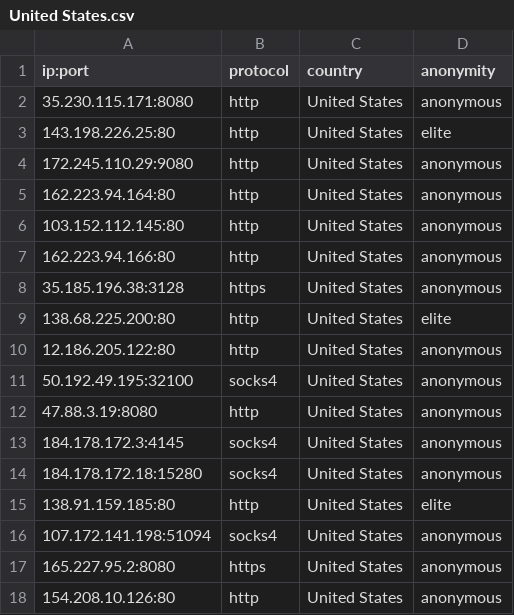
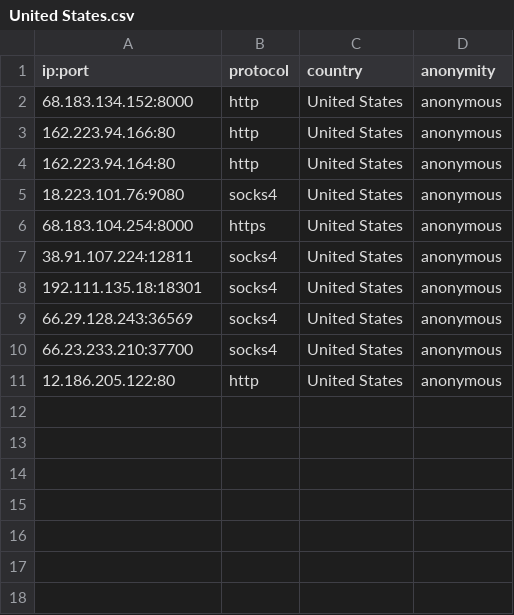
Before and after one commit to NoureddineRmila/daily-free-working-proxies, a CSV file: United States.csv, drawn as a sheet.

```diff
--- a/United States.csv
+++ b/United States.csv
@@ -1,18 +1,11 @@
 ip:port,protocol,country,anonymity
-35.230.115.171:8080,http,United States,anonymous
-143.198.226.25:80,http,United States,elite
-172.245.110.29:9080,http,United States,anonymous
+68.183.134.152:8000,http,United States,anonymous
+162.223.94.166:80,http,United States,anonymous
 162.223.94.164:80,http,United States,anonymous
-103.152.112.145:80,http,United States,anonymous
-162.223.94.166:80,http,United States,anonymous
-35.185.196.38:3128,https,United States,anonymous
-138.68.225.200:80,http,United States,elite
+18.223.101.76:9080,socks4,United States,anonymous
+68.183.104.254:8000,https,United States,anonymous
+38.91.107.224:12811,socks4,United States,anonymous
+192.111.135.18:18301,socks4,United States,anonymous
+66.29.128.243:36569,socks4,United States,anonymous
+66.23.233.210:37700,socks4,United States,anonymous
 12.186.205.122:80,http,United States,anonymous
-50.192.49.195:32100,socks4,United States,anonymous
-47.88.3.19:8080,http,United States,anonymous
-184.178.172.3:4145,socks4,United States,anonymous
-184.178.172.18:15280,socks4,United States,anonymous
-138.91.159.185:80,http,United States,elite
-107.172.141.198:51094,socks4,United States,anonymous
-165.227.95.2:8080,https,United States,anonymous
-154.208.10.126:80,http,United States,anonymous
```
Also changed, not shown: all_proxies.csv, 17 other files.
